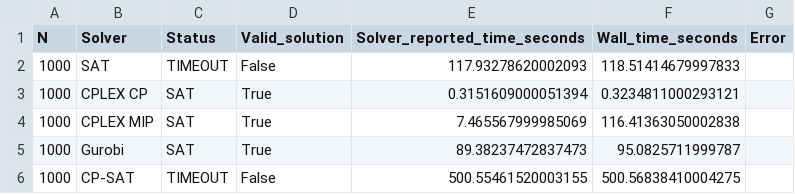
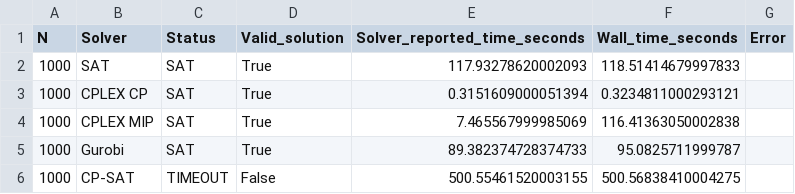
Before and after one commit to Thudv4326/Nqueens, a CSV file: results/results[1000].csv (was results[1000].csv), drawn as a sheet.

```diff
--- a/results[1000].csv
+++ b/results/results[1000].csv
@@ -1,6 +1,6 @@
 N,Solver,Status,Valid_solution,Solver_reported_time_seconds,Wall_time_seconds,Error
-1000,SAT,TIMEOUT,False,117.93278620002093,118.51414679997833,
+1000,SAT,SAT,True,117.93278620002093,118.51414679997833,
 1000,CPLEX CP,SAT,True,0.3151609000051394,0.3234811000293121,
 1000,CPLEX MIP,SAT,True,7.465567999985069,116.41363050002838,
-1000,Gurobi,SAT,True,89.38237472837473,95.0825711999787,
+1000,Gurobi,SAT,True,89.382374728374733,95.0825711999787,
 1000,CP-SAT,TIMEOUT,False,500.55461520003155,500.56838410004275,
```
Also changed, not shown: results/results[500].csv, 5 other files.
